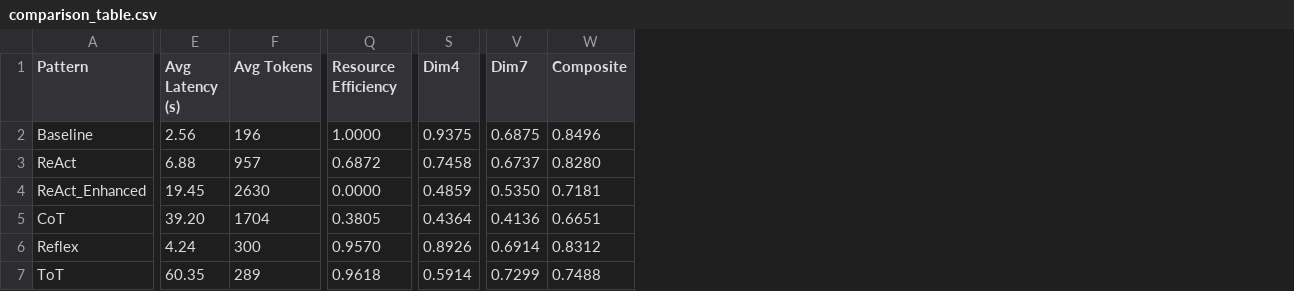
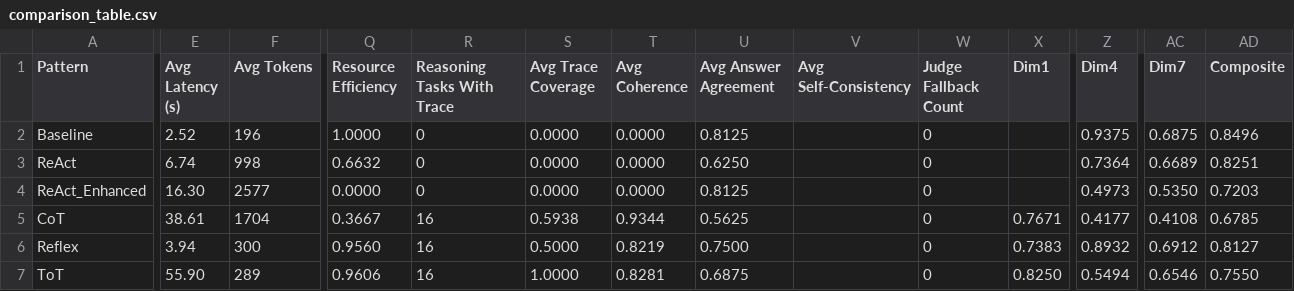
Before and after one commit to Jackiemmmmm/998-research, a CSV file: reports/comparison_table.csv, drawn as a sheet; only a part is shown, gaps mark what is left out; addresses are those after the commit; the diff covers the shown part only; the diff names each change by its address in the sheet, - before the commit and + after, or states it on an @@ line.

```diff
--- a/reports/comparison_table.csv
+++ b/reports/comparison_table.csv
+column R (Reasoning Tasks With Trace), rows 2-7: 0 | 0 | 0 | 16 | 16 | 16
+column S (Avg Trace Coverage), rows 2-7: 0.0000 | 0.0000 | 0.0000 | 0.5938 | 0.5000 | 1.0000
+column T (Avg Coherence), rows 2-7: 0.0000 | 0.0000 | 0.0000 | 0.9344 | 0.8219 | 0.8281
+column U (Avg Answer Agreement), rows 2-7: 0.8125 | 0.6250 | 0.8125 | 0.5625 | 0.7500 | 0.6875
+column V (Avg Self-Consistency), empty
+column W (Judge Fallback Count), rows 2-7: all 0
+column X (Dim1), rows 5-7: 0.7671 | 0.7383 | 0.8250
-E2 (Avg Latency (s)): 2.56
+E2 (Avg Latency (s)): 2.52
-E3 (Avg Latency (s)): 6.88
+E3 (Avg Latency (s)): 6.74
-F3 (Avg Tokens): 957
+F3 (Avg Tokens): 998
-Q3 (Resource Efficiency): 0.6872
+Q3 (Resource Efficiency): 0.6632
-Z3 (Dim4): 0.7458
+Z3 (Dim4): 0.7364
-AC3 (Dim7): 0.6737
+AC3 (Dim7): 0.6689
-AD3 (Composite): 0.8280
+AD3 (Composite): 0.8251
-E4 (Avg Latency (s)): 19.45
+E4 (Avg Latency (s)): 16.30
-F4 (Avg Tokens): 2630
+F4 (Avg Tokens): 2577
-Z4 (Dim4): 0.4859
+Z4 (Dim4): 0.4973
-AD4 (Composite): 0.7181
+AD4 (Composite): 0.7203
-E5 (Avg Latency (s)): 39.20
+E5 (Avg Latency (s)): 38.61
-Q5 (Resource Efficiency): 0.3805
+Q5 (Resource Efficiency): 0.3667
-Z5 (Dim4): 0.4364
+Z5 (Dim4): 0.4177
-AC5 (Dim7): 0.4136
+AC5 (Dim7): 0.4108
-AD5 (Composite): 0.6651
+AD5 (Composite): 0.6785
-E6 (Avg Latency (s)): 4.24
+E6 (Avg Latency (s)): 3.94
-Q6 (Resource Efficiency): 0.9570
+Q6 (Resource Efficiency): 0.9560
-Z6 (Dim4): 0.8926
+Z6 (Dim4): 0.8932
-AC6 (Dim7): 0.6914
+AC6 (Dim7): 0.6912
-AD6 (Composite): 0.8312
+AD6 (Composite): 0.8127
-E7 (Avg Latency (s)): 60.35
+E7 (Avg Latency (s)): 55.90
-Q7 (Resource Efficiency): 0.9618
+Q7 (Resource Efficiency): 0.9606
-Z7 (Dim4): 0.5914
+Z7 (Dim4): 0.5494
-AC7 (Dim7): 0.7299
+AC7 (Dim7): 0.6546
-AD7 (Composite): 0.7488
+AD7 (Composite): 0.7550
```
Also changed, not shown: 7 edited cells elsewhere in this file, 19 other files.
